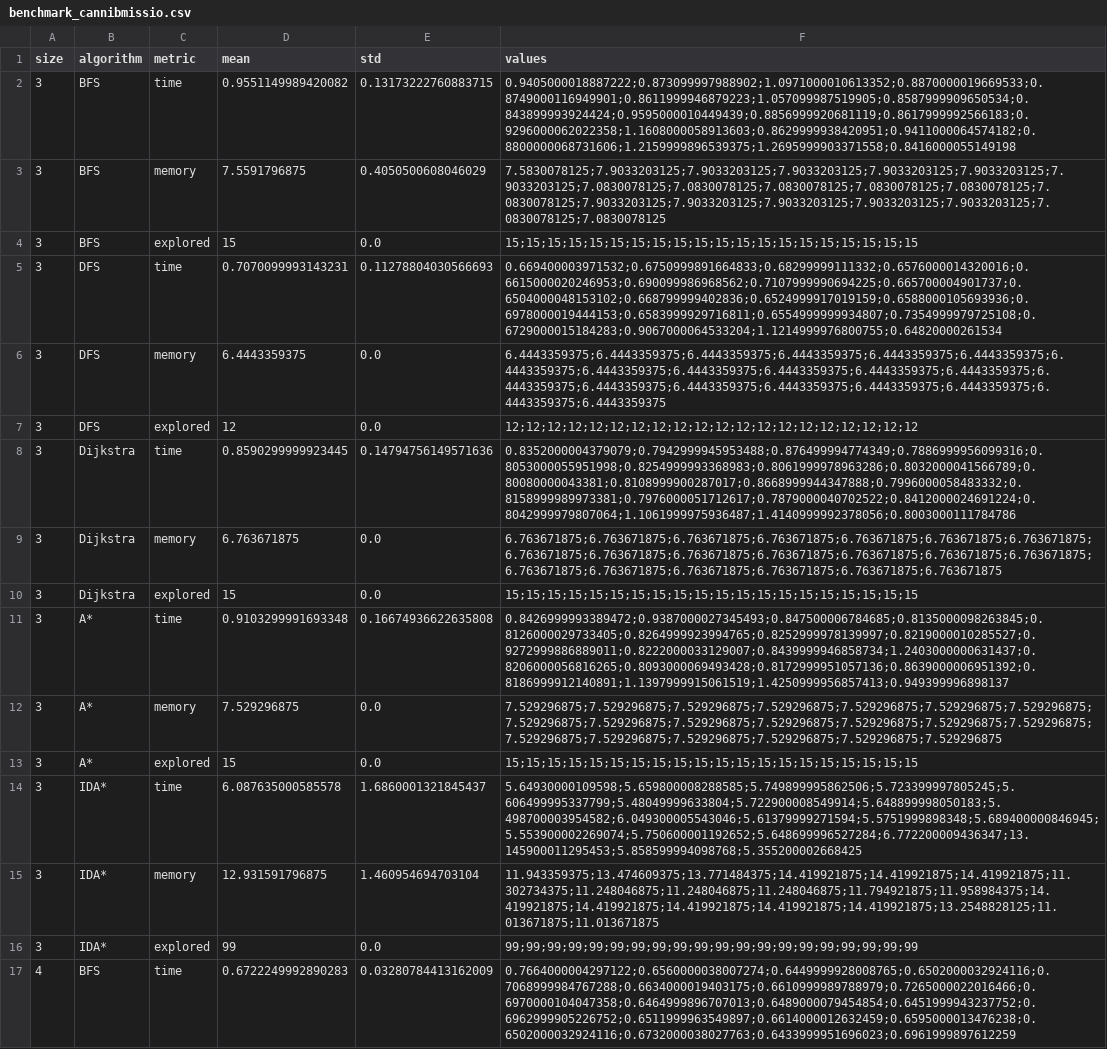
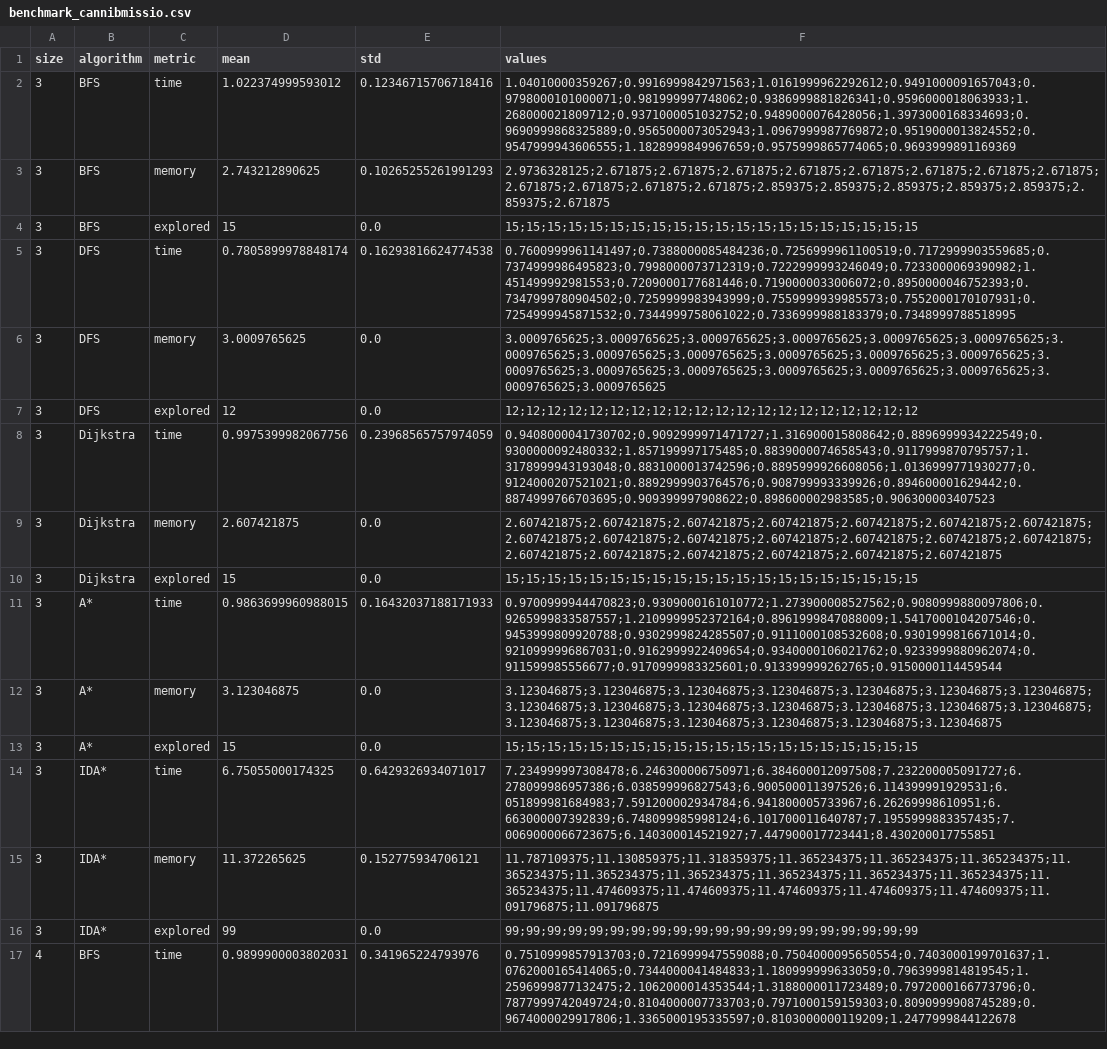
Before and after one commit to SebastianCaron/benchmark-strats, a CSV file: benchmark_cannibmissio.csv, drawn as a sheet; only a part is shown; the diff covers the shown part only; the diff names each change by its address in the sheet, - before the commit and + after, or states it on an @@ line.

Commit message:
:pencil2: cannibmissio in report

```diff
--- a/benchmark_cannibmissio.csv
+++ b/benchmark_cannibmissio.csv
-D2 (mean): 0.9551149989420082
+D2 (mean): 1.022374999593012
-E2 (std): 0.13173222760883715
+E2 (std): 0.12346715706718416
-F2 (values): 0.9405000018887222;0.873099997988902;1.0971000010613352;0.8870000019669533;0.8749000116949901;0.8611999946879223;1.057099987519905;0.8587999909650534;0.843899993924424;0.9595000010449439;0.8856999920681119;0.8617999992566183;0.9296000062022358;1.1608000058913603;0.8629999938420951;0.9411000064574182;0.8800000068731606;1.2159999896539375;1.2695999903371558;0.8416000055149198
+F2 (values): 1.04010000359267;0.9916999842971563;1.0161999962292612;0.9491000091657043;0.9798000101000071;0.981999997748062;0.9386999881826341;0.9596000018063933;1.268000021809712;0.9371000051032752;0.9489000076428056;1.3973000168334693;0.9690999868325889;0.9565000073052943;1.0967999987769872;0.9519000013824552;0.9547999943606555;1.1828999849967659;0.9575999865774065;0.9693999891169369
-D3 (mean): 7.5591796875
+D3 (mean): 2.743212890625
-E3 (std): 0.4050500608046029
+E3 (std): 0.10265255261991293
-F3 (values): 7.5830078125;7.9033203125;7.9033203125;7.9033203125;7.9033203125;7.9033203125;7.9033203125;7.0830078125;7.0830078125;7.0830078125;7.0830078125;7.0830078125;7.0830078125;7.9033203125;7.9033203125;7.9033203125;7.9033203125;7.9033203125;7.0830078125;7.0830078125
+F3 (values): 2.9736328125;2.671875;2.671875;2.671875;2.671875;2.671875;2.671875;2.671875;2.671875;2.671875;2.671875;2.671875;2.671875;2.859375;2.859375;2.859375;2.859375;2.859375;2.859375;2.671875
-D5 (mean): 0.7070099993143231
+D5 (mean): 0.7805899978848174
-E5 (std): 0.11278804030566693
+E5 (std): 0.16293816624774538
-F5 (values): 0.669400003971532;0.6750999891664833;0.68299999111332;0.6576000014320016;0.6615000020246953;0.690099986968562;0.7107999990694225;0.665700004901737;0.6504000048153102;0.668799999402836;0.6524999917019159;0.6588000105693936;0.6978000019444153;0.6583999929716811;0.6554999999934807;0.7354999979725108;0.6729000015184283;0.9067000064533204;1.1214999976800755;0.64820000261534
+F5 (values): 0.7600999961141497;0.7388000085484236;0.7256999961100519;0.7172999903559685;0.7374999986495823;0.7998000073712319;0.7222999993246049;0.7233000069390982;1.451499992981553;0.7209000177681446;0.7190000033006072;0.8950000046752393;0.7347999780904502;0.7259999983943999;0.7559999939985573;0.7552000170107931;0.7254999945871532;0.7344999758061022;0.7336999988183379;0.7348999788518995
-D6 (mean): 6.4443359375
+D6 (mean): 3.0009765625
-F6 (values): 6.4443359375;6.4443359375;6.4443359375;6.4443359375;6.4443359375;6.4443359375;6.4443359375;6.4443359375;6.4443359375;6.4443359375;6.4443359375;6.4443359375;6.4443359375;6.4443359375;6.4443359375;6.4443359375;6.4443359375;6.4443359375;6.4443359375;6.4443359375
+F6 (values): 3.0009765625;3.0009765625;3.0009765625;3.0009765625;3.0009765625;3.0009765625;3.0009765625;3.0009765625;3.0009765625;3.0009765625;3.0009765625;3.0009765625;3.0009765625;3.0009765625;3.0009765625;3.0009765625;3.0009765625;3.0009765625;3.0009765625;3.0009765625
-D8 (mean): 0.8590299999923445
+D8 (mean): 0.9975399982067756
-E8 (std): 0.14794756149571636
+E8 (std): 0.23968565757974059
-F8 (values): 0.8352000004379079;0.7942999945953488;0.876499994774349;0.7886999956099316;0.8053000055951998;0.8254999993368983;0.8061999978963286;0.8032000041566789;0.80080000043381;0.8108999900287017;0.8668999944347888;0.7996000058483332;0.8158999989973381;0.7976000051712617;0.7879000040702522;0.8412000024691224;0.8042999979807064;1.1061999975936487;1.4140999992378056;0.8003000111784786
+F8 (values): 0.9408000041730702;0.9092999971471727;1.316900015808642;0.8896999934222549;0.9300000092480332;1.857199997175485;0.8839000074658543;0.9117999870795757;1.3178999943193048;0.8831000013742596;0.8895999926608056;1.0136999771930277;0.9124000207521021;0.8892999903764576;0.908799993339926;0.894600001629442;0.8874999766703695;0.909399997908622;0.898600002983585;0.906300003407523
-D9 (mean): 6.763671875
+D9 (mean): 2.607421875
-F9 (values): 6.763671875;6.763671875;6.763671875;6.763671875;6.763671875;6.763671875;6.763671875;6.763671875;6.763671875;6.763671875;6.763671875;6.763671875;6.763671875;6.763671875;6.763671875;6.763671875;6.763671875;6.763671875;6.763671875;6.763671875
+F9 (values): 2.607421875;2.607421875;2.607421875;2.607421875;2.607421875;2.607421875;2.607421875;2.607421875;2.607421875;2.607421875;2.607421875;2.607421875;2.607421875;2.607421875;2.607421875;2.607421875;2.607421875;2.607421875;2.607421875;2.607421875
-D11 (mean): 0.9103299991693348
+D11 (mean): 0.9863699960988015
-E11 (std): 0.16674936622635808
+E11 (std): 0.16432037188171933
-F11 (values): 0.8426999993389472;0.9387000027345493;0.847500006784685;0.8135000098263845;0.8126000029733405;0.8264999923994765;0.8252999978139997;0.8219000010285527;0.9272999886889011;0.8222000033129007;0.8439999946858734;1.2403000000631437;0.8206000056816265;0.8093000069493428;0.8172999951057136;0.8639000006951392;0.8186999912140891;1.1397999915061519;1.4250999956857413;0.949399996898137
+F11 (values): 0.9700999944470823;0.9309000161010772;1.273900008527562;0.9080999880097806;0.9265999833587557;1.2109999952372164;0.8961999847088009;1.5417000104207546;0.9453999809920788;0.9302999824285507;0.9111000108532608;0.9301999816671014;0.9210999996867031;0.9162999922409654;0.9340000106021762;0.9233999880962074;0.911599985556677;0.9170999983325601;0.913399999262765;0.9150000114459544
-D12 (mean): 7.529296875
+D12 (mean): 3.123046875
-F12 (values): 7.529296875;7.529296875;7.529296875;7.529296875;7.529296875;7.529296875;7.529296875;7.529296875;7.529296875;7.529296875;7.529296875;7.529296875;7.529296875;7.529296875;7.529296875;7.529296875;7.529296875;7.529296875;7.529296875;7.529296875
+F12 (values): 3.123046875;3.123046875;3.123046875;3.123046875;3.123046875;3.123046875;3.123046875;3.123046875;3.123046875;3.123046875;3.123046875;3.123046875;3.123046875;3.123046875;3.123046875;3.123046875;3.123046875;3.123046875;3.123046875;3.123046875
-D14 (mean): 6.087635000585578
+D14 (mean): 6.75055000174325
-E14 (std): 1.6860001321845437
+E14 (std): 0.6429326934071017
-F14 (values): 5.64930000109598;5.659800008288585;5.749899995862506;5.723399997805245;5.606499995337799;5.48049999633804;5.722900008549914;5.648899998050183;5.498700003954582;6.049300005543046;5.61379999271594;5.5751999898348;5.689400000846945;5.553900002269074;5.750600001192652;5.648699996527284;6.772200009436347;13.145900011295453;5.858599994098768;5.355200002668425
+F14 (values): 7.234999997308478;6.246300006750971;6.384600012097508;7.232200005091727;6.278099986957386;6.038599996827543;6.900500011397526;6.114399991929531;6.051899981684983;7.591200002934784;6.941800005733967;6.26269998610951;6.663000007392839;6.748099985998124;6.101700011640787;7.1955999883357435;7.0069000066723675;6.140300014521927;7.447900017723441;8.430200017755851
-D15 (mean): 12.931591796875
+D15 (mean): 11.372265625
-E15 (std): 1.460954694703104
+E15 (std): 0.152775934706121
-F15 (values): 11.943359375;13.474609375;13.771484375;14.419921875;14.419921875;14.419921875;11.302734375;11.248046875;11.248046875;11.248046875;11.794921875;11.958984375;14.419921875;14.419921875;14.419921875;14.419921875;14.419921875;13.2548828125;11.013671875;11.013671875
+F15 (values): 11.787109375;11.130859375;11.318359375;11.365234375;11.365234375;11.365234375;11.365234375;11.365234375;11.365234375;11.365234375;11.365234375;11.365234375;11.365234375;11.474609375;11.474609375;11.474609375;11.474609375;11.474609375;11.091796875;11.091796875
-D17 (mean): 0.6722249992890283
+D17 (mean): 0.9899900003802031
-E17 (std): 0.03280784413162009
+E17 (std): 0.341965224793976
-F17 (values): 0.7664000004297122;0.6560000038007274;0.6449999928008765;0.6502000032924116;0.7068999984767288;0.6634000019403175;0.6610999989788979;0.7265000022016466;0.6970000104047358;0.6464999896707013;0.6489000079454854;0.6451999943237752;0.6962999905226752;0.6511999963549897;0.6614000012632459;0.6595000013476238;0.6502000032924116;0.6732000038027763;0.6433999951696023;0.6961999897612259
+F17 (values): 0.7510999857913703;0.7216999947559088;0.7504000095650554;0.7403000199701637;1.0762000165414065;0.7344000041484833;1.180999999633059;0.7963999814819545;1.2596999877132475;2.1062000014353544;1.3188000011723489;0.7972000166773796;0.7877999742049724;0.8104000007733703;0.7971000159159303;0.8090999908745289;0.9674000029917806;1.3365000195335597;0.8103000000119209;1.2477999844122678
```
Also changed, not shown: 163 edited cells elsewhere in this file, benchmark_graph.csv, benchmark_hanoi.csv, 11 other files.
